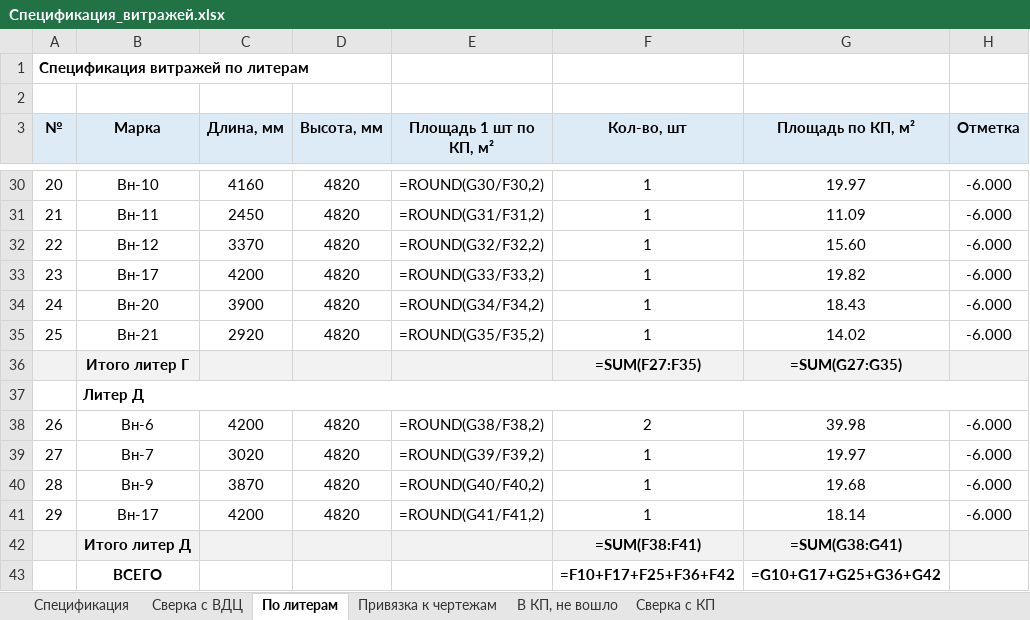
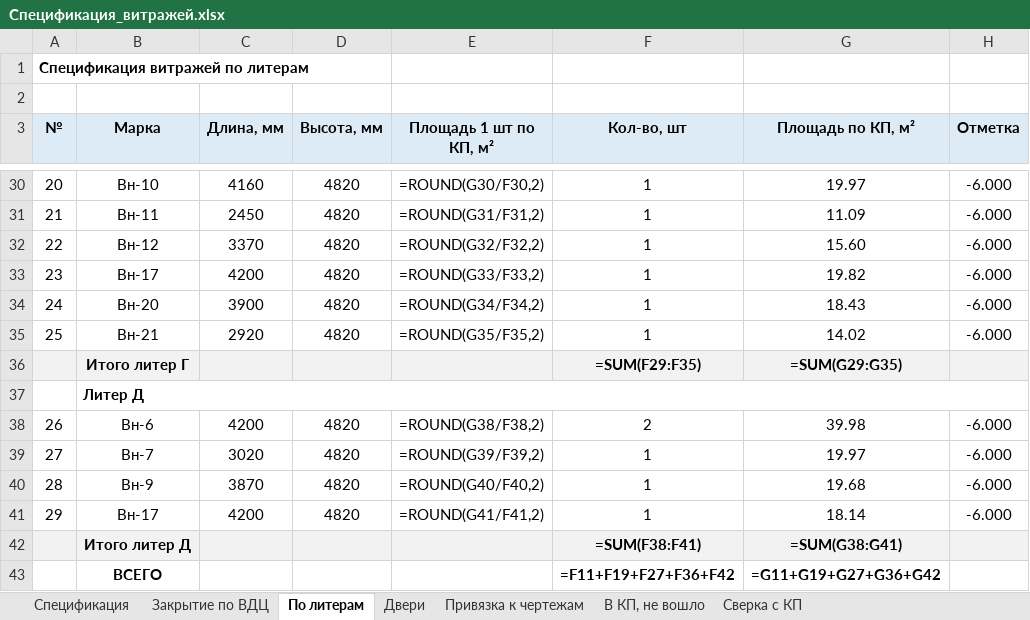
Before and after one commit to RedIndeez/trash, an Excel workbook: Спецификация_витражей.xlsx, sheet По литерам, drawn as a sheet; only a part is shown, gaps mark what is left out; values as stored, in another font and other column widths than the file's, no borders; formulas without a stored value are shown as written; the diff covers the shown part only; the diff names each change by its address in the sheet, - before the commit and + after, or states it on an @@ line.

```diff
--- a/Спецификация_витражей.xlsx (sheet По литерам)
+++ b/Спецификация_витражей.xlsx (sheet По литерам)
-sheet tab: Сверка с ВДЦ
+sheet tab: Закрытие по ВДЦ
+sheet tab: Двери
-F36 (Кол-во, шт): =SUM(F27:F35)
+F36 (Кол-во, шт): =SUM(F29:F35)
-G36 (Площадь по КП, м²): =SUM(G27:G35)
+G36 (Площадь по КП, м²): =SUM(G29:G35)
-F43 (Кол-во, шт): =F10+F17+F25+F36+F42
+F43 (Кол-во, шт): =F11+F19+F27+F36+F42
-G43 (Площадь по КП, м²): =G10+G17+G25+G36+G42
+G43 (Площадь по КП, м²): =G11+G19+G27+G36+G42
```
Also changed, not shown: 2 added rows, 2 removed rows, 22 edited cells and row numbers in column A elsewhere in this sheet, sheet Закрытие по ВДЦ, sheet Сверка с КП, sheet Спецификация, sheet Привязка к чертежам, 1 other file.
